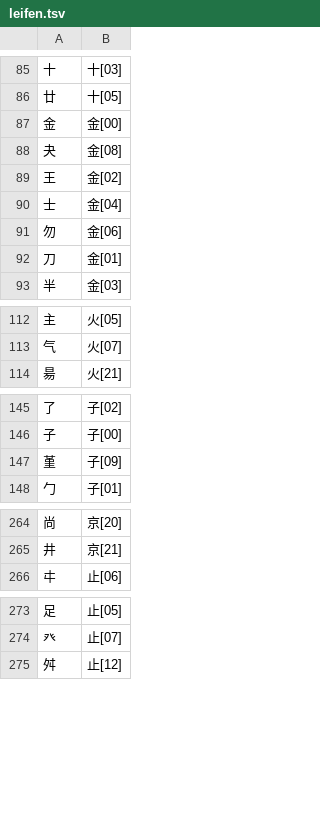
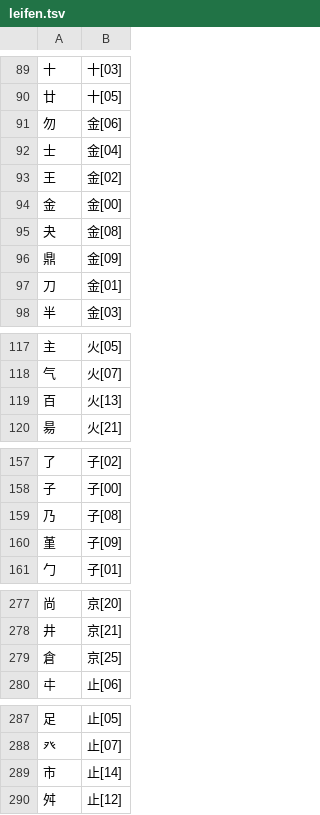
Before and after one commit to chenlin014/xingzheng, a TSV file: zg-scheme/siyuan/zg-code/leifen.tsv, drawn as a sheet; only a part is shown, gaps mark what is left out; the diff covers the shown part only.

```diff
--- a/zg-scheme/siyuan/zg-code/leifen.tsv
+++ b/zg-scheme/siyuan/zg-code/leifen.tsv
@@ -86,7 +90,8 @@
 廿	十[05]
+勿	金[06]
+士	金[04]
+王	金[02]
 金	金[00]
 夬	金[08]
-王	金[02]
-士	金[04]
-勿	金[06]
+鼎	金[09]
 刀	金[01]
@@ -113,2 +118,3 @@
 气	火[07]
+百	火[13]
 昜	火[21]
@@ -146,2 +158,3 @@
 子	子[00]
+乃	子[08]
 堇	子[09]
@@ -265,2 +278,3 @@
 井	京[21]
+倉	京[25]
 㐄	止[06]
@@ -274,2 +288,3 @@
 癶	止[07]
+市	止[14]
 舛	止[12]
```
Also changed, not shown: 13 added rows and 3 edited cells elsewhere in this file, zg-scheme/siyuan/siyuan.tsv, 1 other file.
